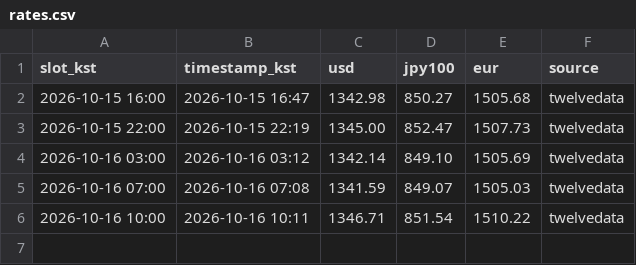
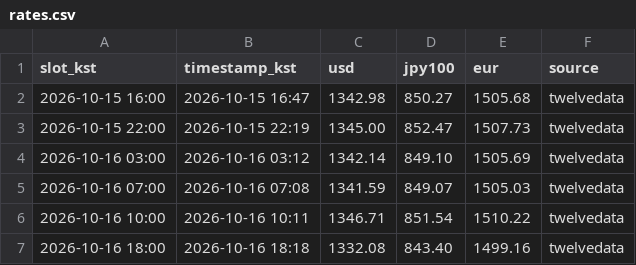
Before and after one commit to ex-rate-osw/ex-rate-osw.github.io, a CSV file: data/rates.csv, drawn as a sheet; the diff names each change by its address in the sheet, - before the commit and + after, or states it on an @@ line.

```diff
--- a/data/rates.csv
+++ b/data/rates.csv
+row 7: 2026-10-16 18:00 | 2026-10-16 18:18 | 1332.08 | 843.40 | 1499.16 | twelvedata
```
